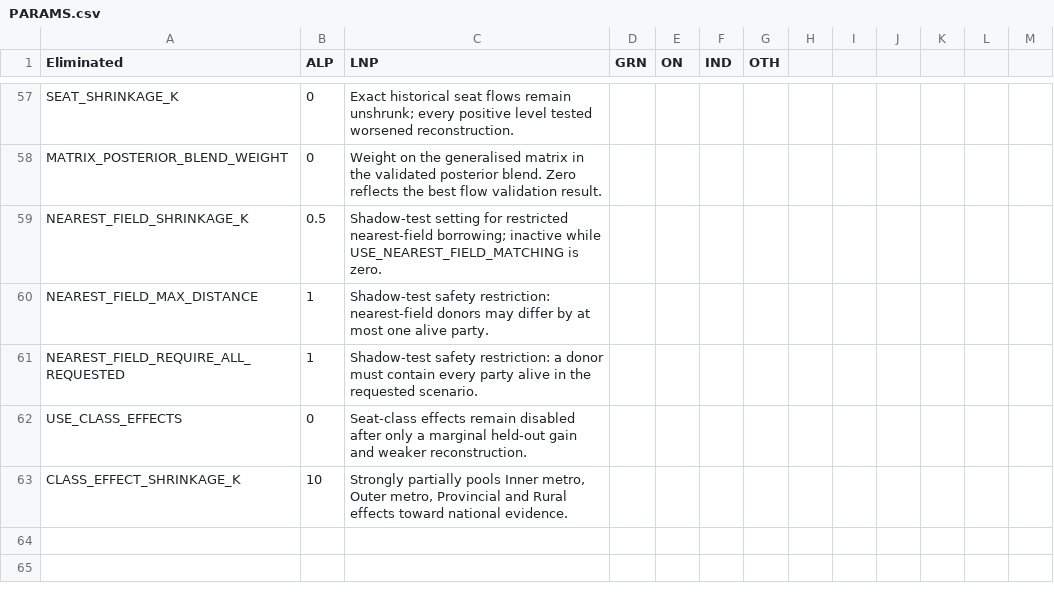
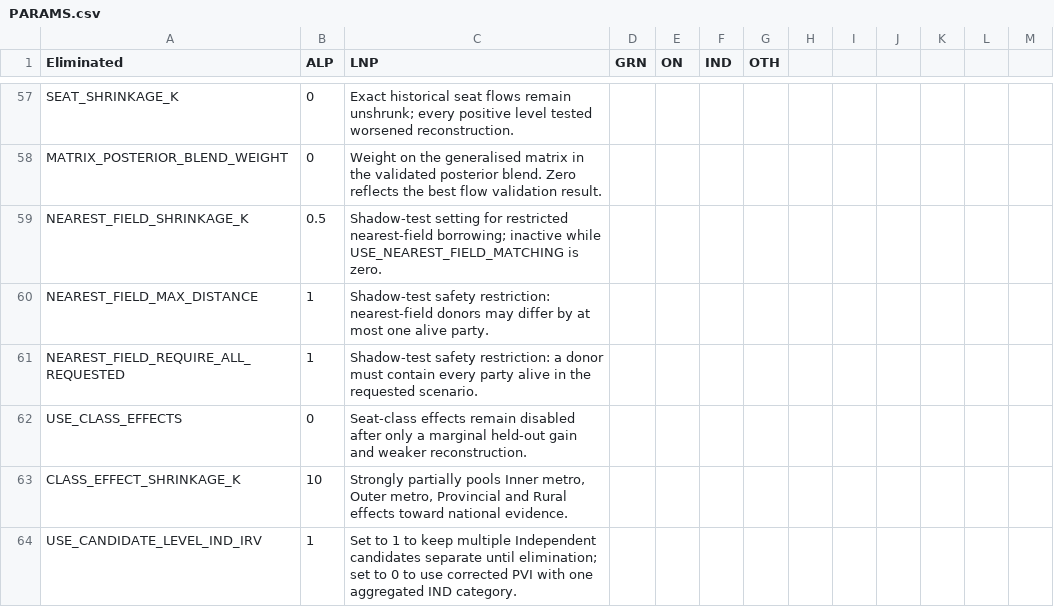
Before and after one commit to suandogg/federal-irv-model, a CSV file: data/raw/PARAMS.csv, drawn as a sheet; only a part is shown, gaps mark what is left out.

Commit message:
Add configurable candidate-level Independent IRV

```diff
--- a/data/raw/PARAMS.csv
+++ b/data/raw/PARAMS.csv
@@ -63 +63,2 @@ USE_CLASS_EFFECTS,0,Seat-class effects remain disabled after only a marginal hel
 CLASS_EFFECT_SHRINKAGE_K,10,"Strongly partially pools Inner metro, Outer metro, Provincial and Rural effects toward national evidence.",,,,,,,,,,
+USE_CANDIDATE_LEVEL_IND_IRV,1,Set to 1 to keep multiple Independent candidates separate until elimination; set to 0 to use corrected PVI with one aggregated IND category.,,,,,,,,,,
```
Also changed, not shown: 3 other files.
